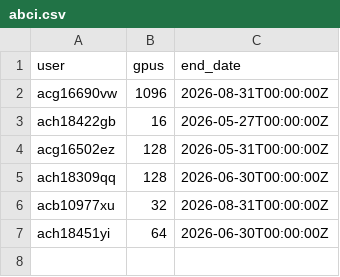
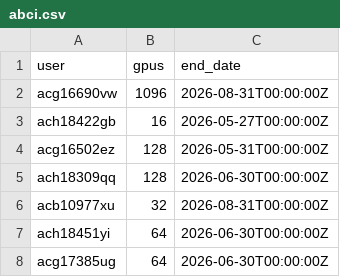
Before and after one commit to llm-jp/cluster-limits, a CSV file: abci.csv, drawn as a sheet; the diff names each change by its address in the sheet, - before the commit and + after, or states it on an @@ line.

Commit message:
update abci.csv

```diff
--- a/abci.csv
+++ b/abci.csv
+row 8: acg17385ug | 64 | 2026-06-30T00:00:00Z
```
